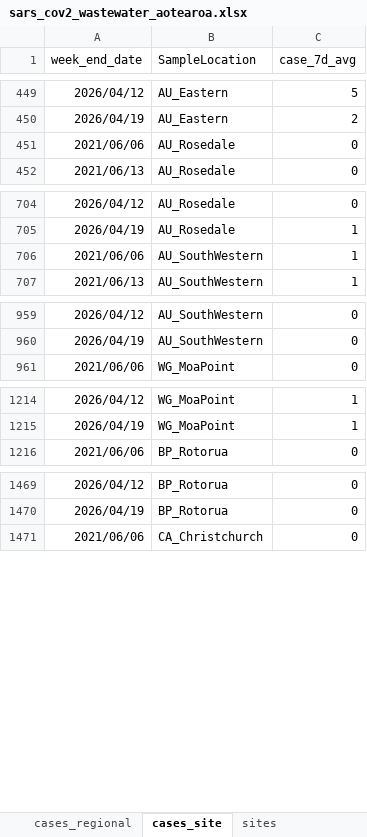
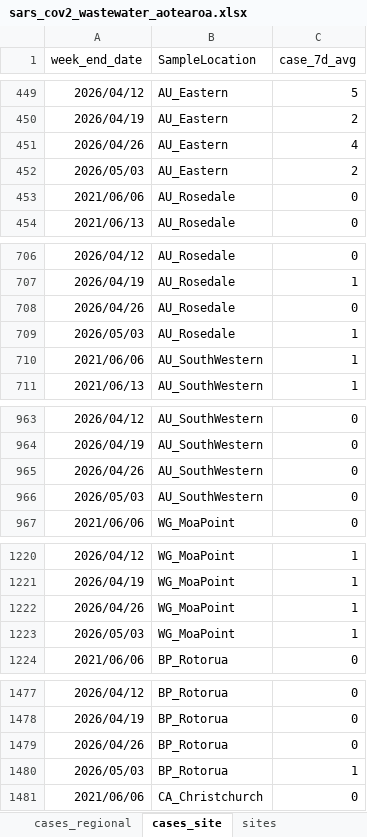
Before and after one commit to ESR-NZ/covid_in_wastewater, an Excel workbook: data/sars_cov2_wastewater_aotearoa.xlsx, sheet cases_site, drawn as a sheet; only a part is shown, gaps mark what is left out; values as stored, in another font and other column widths than the file's, no borders; table styles not drawn; the diff covers the shown part only; the diff names each change by its address in the sheet, - before the commit and + after, or states it on an @@ line.

```diff
--- a/data/sars_cov2_wastewater_aotearoa.xlsx (sheet cases_site)
+++ b/data/sars_cov2_wastewater_aotearoa.xlsx (sheet cases_site)
+row 451: 2026/04/26 | AU_Eastern | 4
+row 452: 2026/05/03 | AU_Eastern | 2
+row 708: 2026/04/26 | AU_Rosedale | 0
+row 709: 2026/05/03 | AU_Rosedale | 1
+row 965: 2026/04/26 | AU_SouthWestern | 0
+row 966: 2026/05/03 | AU_SouthWestern | 0
+row 1222: 2026/04/26 | WG_MoaPoint | 1
+row 1223: 2026/05/03 | WG_MoaPoint | 1
+row 1479: 2026/04/26 | BP_Rotorua | 0
+row 1480: 2026/05/03 | BP_Rotorua | 1
```
Also changed, not shown: 12 added rows elsewhere in this sheet, sheet ww_data_all, sheet cases_regional, sheet ww_site, sheet ww_regional, sheet ww_national, sheet cases_national, 7 other files.
